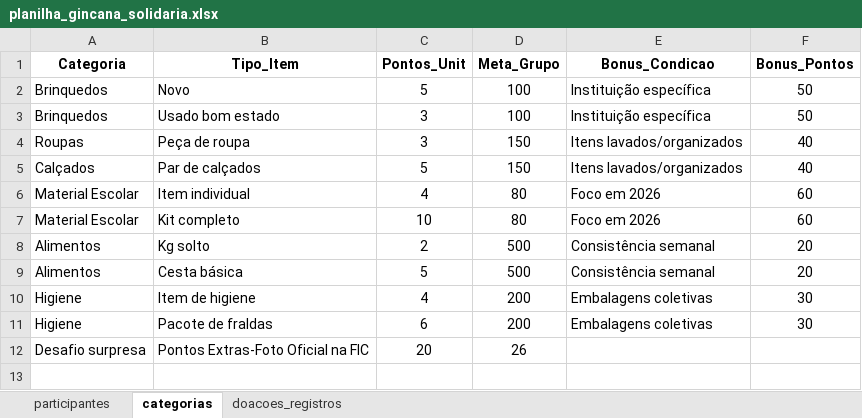
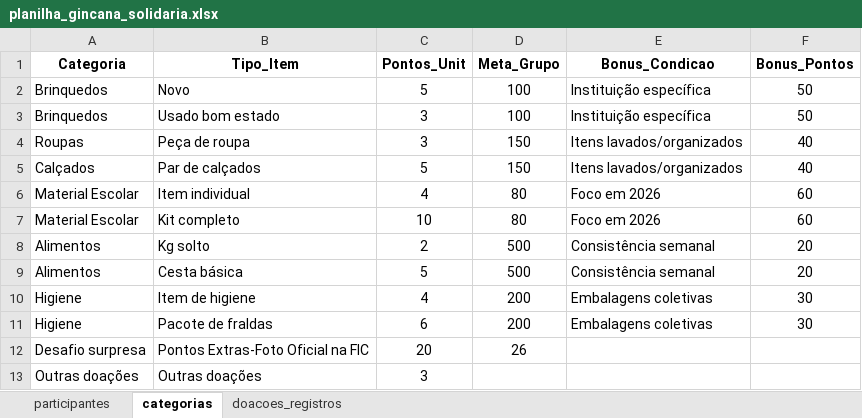
Before and after one commit to Tiagoalvesds/gincana_do_bem, an Excel workbook: planilha_gincana_solidaria.xlsx, sheet categorias, drawn as a sheet; values as stored, in another font and other column widths than the file's, no borders; the diff names each change by its address in the sheet, - before the commit and + after, or states it on an @@ line.

```diff
--- a/planilha_gincana_solidaria.xlsx (sheet categorias)
+++ b/planilha_gincana_solidaria.xlsx (sheet categorias)
+row 13: Outras doações | Outras doações | 3
```
Also changed, not shown: sheet doacoes_registros, formulas that keep their value.
